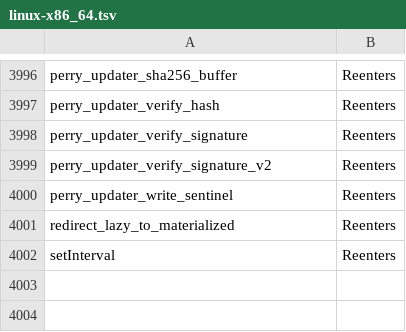
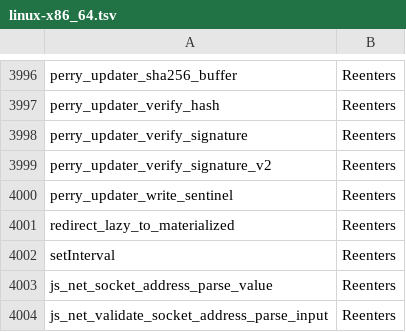
Before and after one commit to PerryTS/perry, a TSV file: crates/perry-codegen/src/gc_effects/linux-x86_64.tsv, drawn as a sheet; only a part is shown, gaps mark what is left out; the diff names each change by its address in the sheet, - before the commit and + after, or states it on an @@ line.

Commit message:
fix(runtime): own statics on built-in constructors match Node
Own statics (SocketAddress.parse, BlockList.isBlockList, crypto
convertKey and similar) are installed as real own properties with Node's
descriptors, and prototype descriptors and deprecated aliases are stored
during constructor setup. Static setters and argument validation are
shared by the direct-call and value entries, and the BlockList brand
predicate rejects numeric lookalikes.

```diff
--- a/crates/perry-codegen/src/gc_effects/linux-x86_64.tsv
+++ b/crates/perry-codegen/src/gc_effects/linux-x86_64.tsv
+row 4003: js_net_socket_address_parse_value | Reenters
+row 4004: js_net_validate_socket_address_parse_input | Reenters
```
Also changed, not shown: crates/perry-codegen/src/gc_effects/macos-aarch64.tsv, crates/perry-codegen/src/gc_effects/windows-x86_64.tsv, 13 other files.
